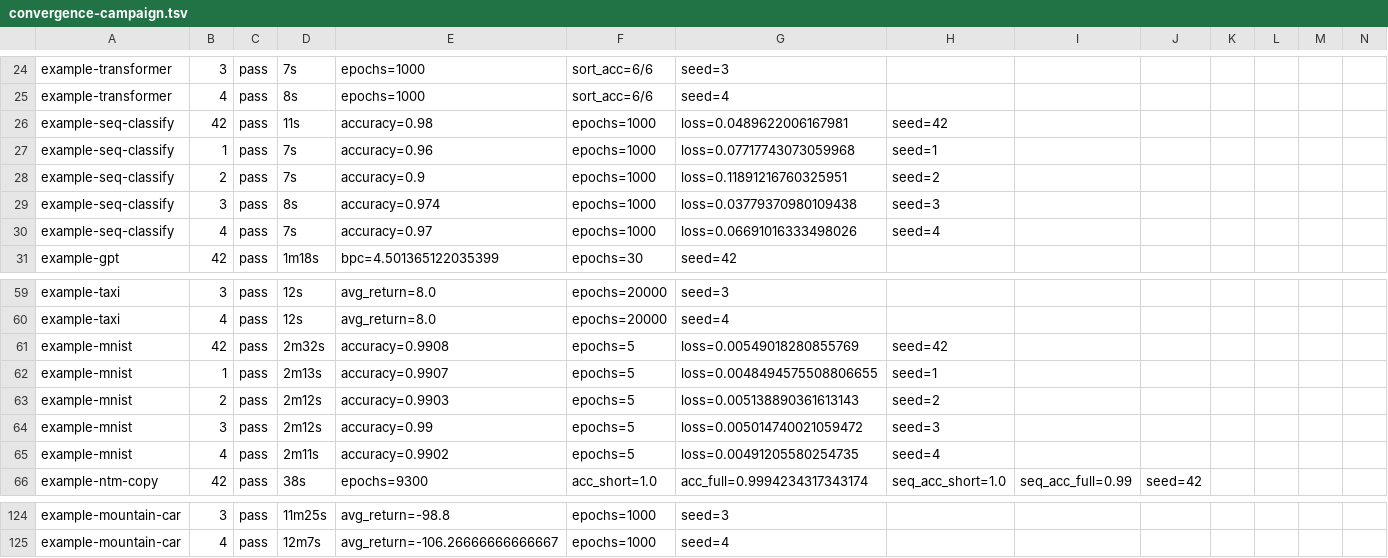
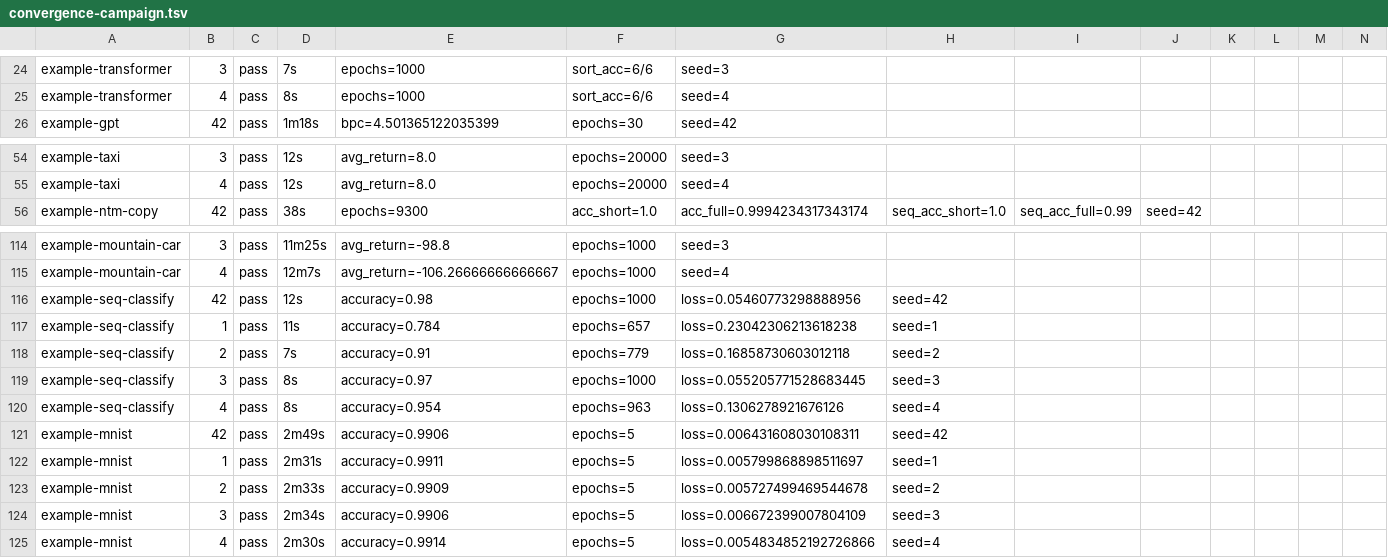
Before and after one commit to willclarktech/idris-ml, a TSV file: docs/develop/convergence-campaign.tsv, drawn as a sheet; only a part is shown, gaps mark what is left out.

Commit message:
fix(dropout): draw a fresh mask each forward on tape
`dropout_random_seed` was `rand() % (x + 1)`, and `Ml.Nn.Dropout` — its
only caller — passes `x = 0`. `rand() % 1` is zero for every draw, so
every dropout forward reused one mask: the layer deleted a fixed subset
of activations for the whole run rather than regularizing, and the model
adapted to it. torch and mlx ignore the seed and draw from their own
RNG, so only tape was affected, but tape is the default and the
backend the convergence campaign runs on.

The FFI also moves to `PrimIO Int`. Passing a dummy argument through to
the call does not defeat common-subexpression elimination when it is the
same constant at every call site, which `dropoutSeed 0` is; the `%World`
token is what actually orders the call. gotchas.md's "Zero-arg FFI CSE
trap" entry gains that caveat.

Both dropout-bearing examples stay 5/5, and their per-seed spread now
tracks the reference much more closely — seq-classify seed 1 lands at
0.784 against the reference's 0.774, where Idris had been reporting
0.96. The frozen mask was hiding a difficulty both implementations
share. mnist is unmoved (0.9906-0.9914 vs 0.9904-0.9916). No threshold
needed re-pinning.

RED before this commit: test_dropout_seed.c reported
`dropout_random_seed(0) returned only 1 distinct value over 32 calls`
and `two dropout forwards produced identical masks over 64 elements`.

```diff
--- a/docs/develop/convergence-campaign.tsv
+++ b/docs/develop/convergence-campaign.tsv
@@ -25,7 +25,2 @@ example-transformer	3	pass	7s	epochs=1000	sort_acc=6/6	seed=3
 example-transformer	4	pass	8s	epochs=1000	sort_acc=6/6	seed=4
-example-seq-classify	42	pass	11s	accuracy=0.98	epochs=1000	loss=0.0489622006167981	seed=42
-example-seq-classify	1	pass	7s	accuracy=0.96	epochs=1000	loss=0.07717743073059968	seed=1
-example-seq-classify	2	pass	7s	accuracy=0.9	epochs=1000	loss=0.11891216760325951	seed=2
-example-seq-classify	3	pass	8s	accuracy=0.974	epochs=1000	loss=0.03779370980109438	seed=3
-example-seq-classify	4	pass	7s	accuracy=0.97	epochs=1000	loss=0.06691016333498026	seed=4
 example-gpt	42	pass	1m18s	bpc=4.501365122035399	epochs=30	seed=42
@@ -60,7 +55,2 @@ example-taxi	3	pass	12s	avg_return=8.0	epochs=20000	seed=3
 example-taxi	4	pass	12s	avg_return=8.0	epochs=20000	seed=4
-example-mnist	42	pass	2m32s	accuracy=0.9908	epochs=5	loss=0.00549018280855769	seed=42
-example-mnist	1	pass	2m13s	accuracy=0.9907	epochs=5	loss=0.0048494575508806655	seed=1
-example-mnist	2	pass	2m12s	accuracy=0.9903	epochs=5	loss=0.005138890361613143	seed=2
-example-mnist	3	pass	2m12s	accuracy=0.99	epochs=5	loss=0.005014740021059472	seed=3
-example-mnist	4	pass	2m11s	accuracy=0.9902	epochs=5	loss=0.00491205580254735	seed=4
 example-ntm-copy	42	pass	38s	epochs=9300	acc_short=1.0	acc_full=0.9994234317343174	seq_acc_short=1.0	seq_acc_full=0.99	seed=42
@@ -125 +115,11 @@ example-mountain-car	3	pass	11m25s	avg_return=-98.8	epochs=1000	seed=3
 example-mountain-car	4	pass	12m7s	avg_return=-106.26666666666667	epochs=1000	seed=4
+example-seq-classify	42	pass	12s	accuracy=0.98	epochs=1000	loss=0.05460773298888956	seed=42
+example-seq-classify	1	pass	11s	accuracy=0.784	epochs=657	loss=0.23042306213618238	seed=1
+example-seq-classify	2	pass	7s	accuracy=0.91	epochs=779	loss=0.16858730603012118	seed=2
+example-seq-classify	3	pass	8s	accuracy=0.97	epochs=1000	loss=0.055205771528683445	seed=3
+example-seq-classify	4	pass	8s	accuracy=0.954	epochs=963	loss=0.1306278921676126	seed=4
+example-mnist	42	pass	2m49s	accuracy=0.9906	epochs=5	loss=0.006431608030108311	seed=42
+example-mnist	1	pass	2m31s	accuracy=0.9911	epochs=5	loss=0.005799868898511697	seed=1
+example-mnist	2	pass	2m33s	accuracy=0.9909	epochs=5	loss=0.005727499469544678	seed=2
+example-mnist	3	pass	2m34s	accuracy=0.9906	epochs=5	loss=0.006672399007804109	seed=3
+example-mnist	4	pass	2m30s	accuracy=0.9914	epochs=5	loss=0.0054834852192726866	seed=4
```
Also changed, not shown: docs/develop/convergence-campaign-ref.tsv, 5 other files.
